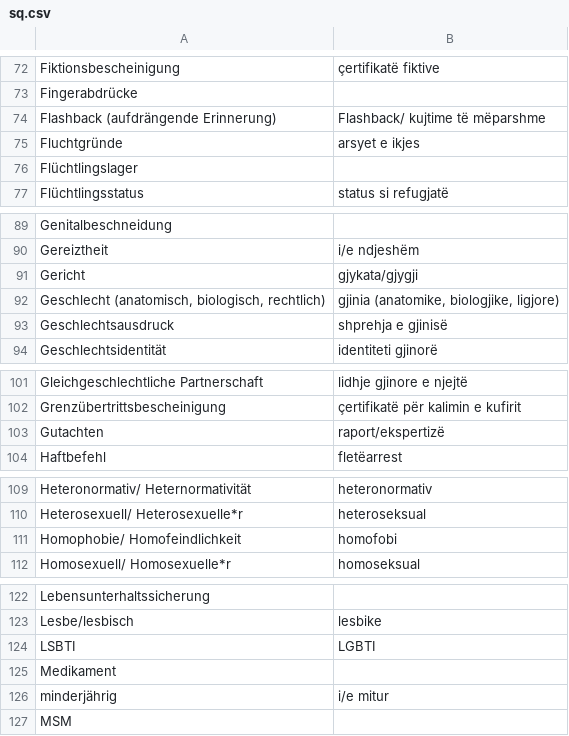
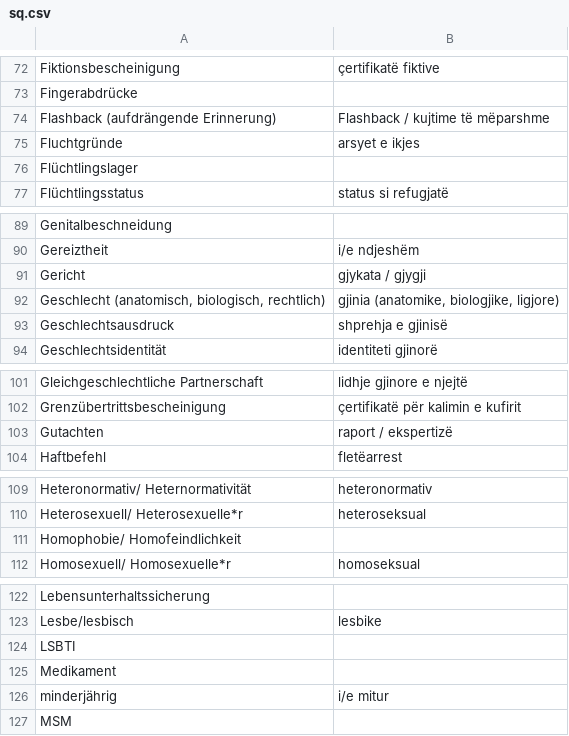
Before and after one commit to kub-berlin/glossar, a CSV file: data/sq.csv, drawn as a sheet; only a part is shown, gaps mark what is left out; the diff covers the shown part only.

```diff
--- a/data/sq.csv
+++ b/data/sq.csv
@@ -73,3 +73,3 @@
 "Fingerabdrücke",""
-"Flashback (aufdrängende Erinnerung)","Flashback/ kujtime të mëparshme"
+"Flashback (aufdrängende Erinnerung)","Flashback / kujtime të mëparshme"
 "Fluchtgründe","arsyet e ikjes"
@@ -90,3 +90,3 @@
 "Gereiztheit","i/e ndjeshëm"
-"Gericht","gjykata/gjygji"
+"Gericht","gjykata / gjygji"
 "Geschlecht (anatomisch, biologisch, rechtlich)","gjinia (anatomike, biologjike, ligjore)"
@@ -102,3 +102,3 @@
 "Grenzübertrittsbescheinigung","çertifikatë për kalimin e kufirit"
-"Gutachten","raport/ekspertizë"
+"Gutachten","raport / ekspertizë"
 "Haftbefehl","fletëarrest"
@@ -110,3 +110,3 @@
 "Heterosexuell/ Heterosexuelle*r","heteroseksual"
-"Homophobie/ Homofeindlichkeit","homofobi"
+"Homophobie/ Homofeindlichkeit",""
 "Homosexuell/ Homosexuelle*r","homoseksual"
@@ -123,3 +123,3 @@
 "Lesbe/lesbisch","lesbike"
-"LSBTI","LGBTI"
+"LSBTI",""
 "Medikament",""
```
Also changed, not shown: 12 edited cells elsewhere in this file.
